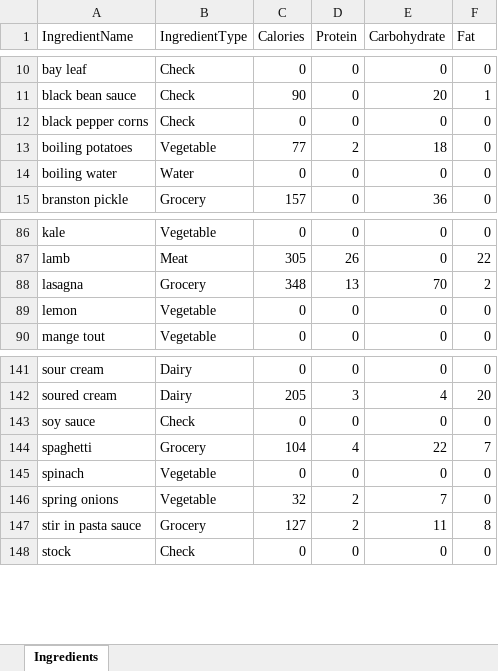
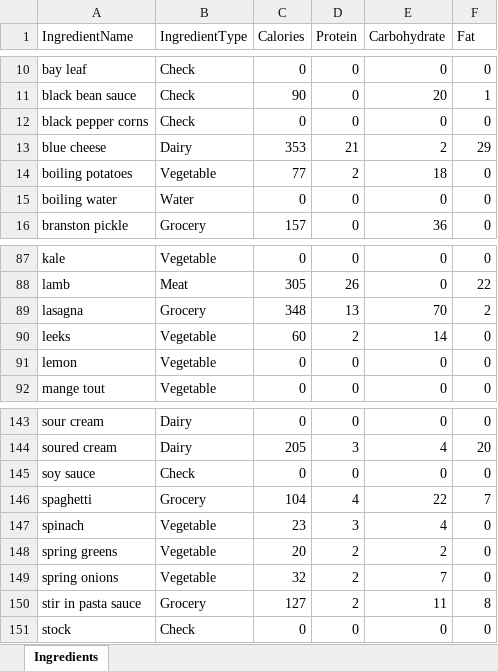
Before and after one commit to joejcollins/harmony-angel, an Excel workbook: ConsoleApp/Input/Ingredients.xlsx, sheet Ingredients, drawn as a sheet; only a part is shown, gaps mark what is left out; values as stored, in another font and other column widths than the file's, no borders; addresses are those after the commit; the diff names each change by its address in the sheet, - before the commit and + after, or states it on an @@ line.

```diff
--- a/ConsoleApp/Input/Ingredients.xlsx (sheet Ingredients)
+++ b/ConsoleApp/Input/Ingredients.xlsx (sheet Ingredients)
+row 13: blue cheese | Dairy | 353 | 21 | 2 | 29
+row 90: leeks | Vegetable | 60 | 2 | 14 | 0
-C147 (Calories): 0
+C147 (Calories): 23
-D147 (Protein): 0
+D147 (Protein): 3
-E147 (Carbohydrate): 0
+E147 (Carbohydrate): 4
+row 148: spring greens | Vegetable | 20 | 2 | 2 | 0
```
Also changed, not shown: 4 other files.
